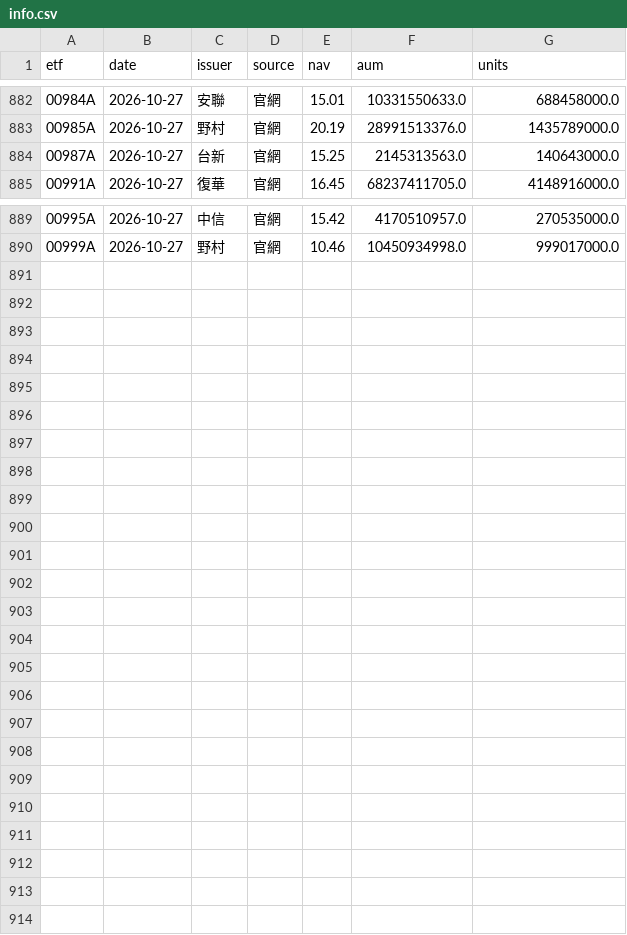
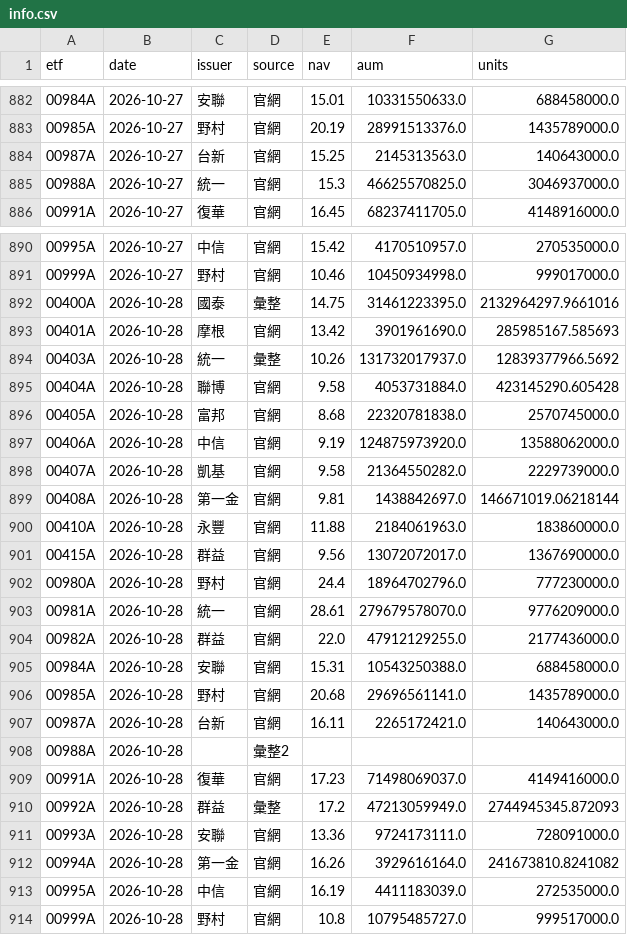
Before and after one commit to gelu27/Stock-lab, a CSV file: data/etf/info.csv, drawn as a sheet; only a part is shown, gaps mark what is left out; the diff covers the shown part only.

```diff
--- a/data/etf/info.csv
+++ b/data/etf/info.csv
@@ -884,2 +884,3 @@ etf,date,issuer,source,nav,aum,units
 00987A,2026-10-27,台新,官網,15.25,2145313563.0,140643000.0
+00988A,2026-10-27,統一,官網,15.3,46625570825.0,3046937000.0
 00991A,2026-10-27,復華,官網,16.45,68237411705.0,4148916000.0
@@ -890 +891,24 @@ etf,date,issuer,source,nav,aum,units
 00999A,2026-10-27,野村,官網,10.46,10450934998.0,999017000.0
+00400A,2026-10-28,國泰,彙整,14.75,31461223395.0,2132964297.9661016
+00401A,2026-10-28,摩根,官網,13.42,3901961690.0,285985167.585693
+00403A,2026-10-28,統一,彙整,10.26,131732017937.0,12839377966.5692
+00404A,2026-10-28,聯博,官網,9.58,4053731884.0,423145290.605428
+00405A,2026-10-28,富邦,官網,8.68,22320781838.0,2570745000.0
+00406A,2026-10-28,中信,官網,9.19,124875973920.0,13588062000.0
+00407A,2026-10-28,凱基,官網,9.58,21364550282.0,2229739000.0
+00408A,2026-10-28,第一金,官網,9.81,1438842697.0,146671019.06218144
+00410A,2026-10-28,永豐,官網,11.88,2184061963.0,183860000.0
+00415A,2026-10-28,群益,官網,9.56,13072072017.0,1367690000.0
+00980A,2026-10-28,野村,官網,24.4,18964702796.0,777230000.0
+00981A,2026-10-28,統一,官網,28.61,279679578070.0,9776209000.0
+00982A,2026-10-28,群益,官網,22.0,47912129255.0,2177436000.0
+00984A,2026-10-28,安聯,官網,15.31,10543250388.0,688458000.0
+00985A,2026-10-28,野村,官網,20.68,29696561141.0,1435789000.0
+00987A,2026-10-28,台新,官網,16.11,2265172421.0,140643000.0
+00988A,2026-10-28,,彙整2,,,
+00991A,2026-10-28,復華,官網,17.23,71498069037.0,4149416000.0
+00992A,2026-10-28,群益,彙整,17.2,47213059949.0,2744945345.872093
+00993A,2026-10-28,安聯,官網,13.36,9724173111.0,728091000.0
+00994A,2026-10-28,第一金,官網,16.26,3929616164.0,241673810.8241082
+00995A,2026-10-28,中信,官網,16.19,4411183039.0,272535000.0
+00999A,2026-10-28,野村,官網,10.8,10795485727.0,999517000.0
```
Also changed, not shown: 2 edited cells elsewhere in this file, 5 other files.
